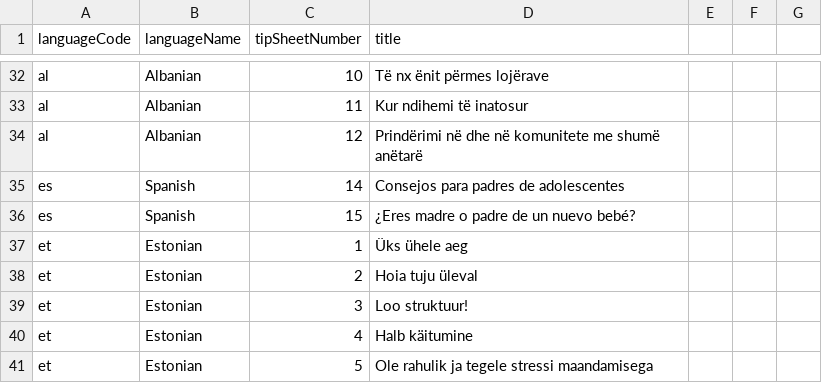
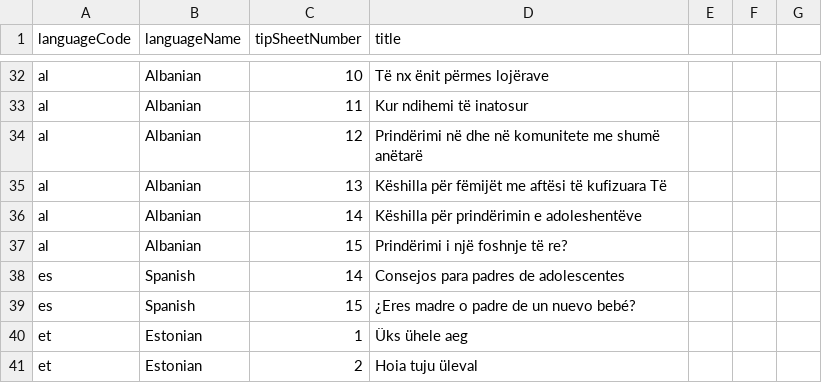
Before and after one commit to sylviawakoli/covid-parenting-website, a CSV file: src/assets/tip_sheets/tipSheetNames.csv, drawn as a sheet; only a part is shown, gaps mark what is left out; the shorter side is filled out with more unchanged rows; the diff names each change by its address in the sheet, - before the commit and + after, or states it on an @@ line.

Commit message:
Adding more albanian

```diff
--- a/src/assets/tip_sheets/tipSheetNames.csv
+++ b/src/assets/tip_sheets/tipSheetNames.csv
+row 35: al | Albanian | 13 | Këshilla për fëmijët me aftësi të kufizuara Të
+row 36: al | Albanian | 14 | Këshilla për prindërimin e adoleshentëve
+row 37: al | Albanian | 15 | Prindërimi i një foshnje të re?
```
Also changed, not shown: 3 other files.
